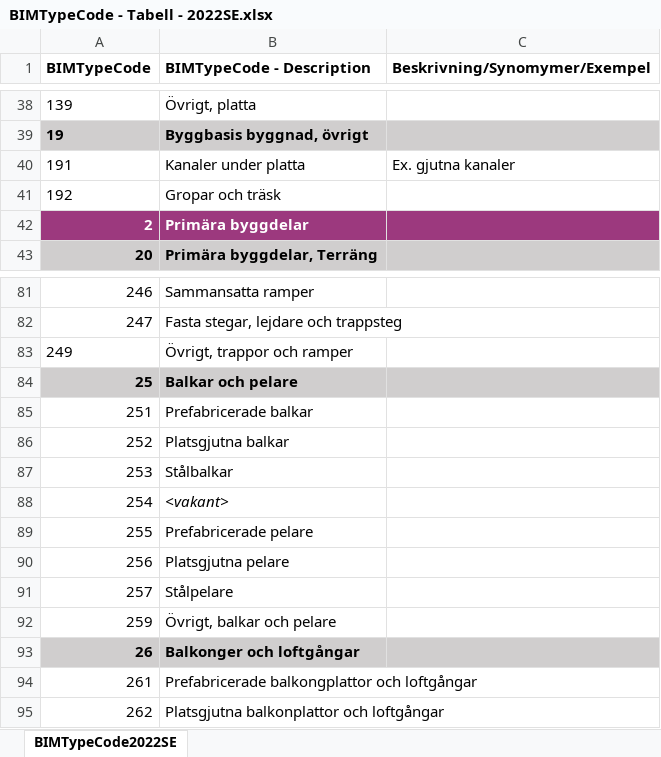
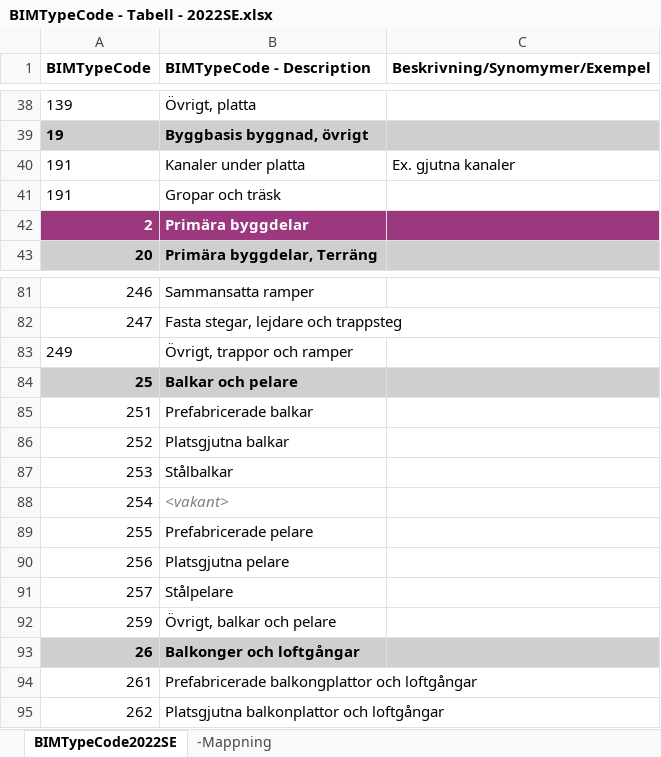
Before and after one commit to bimtypecode/bimtypecode, an Excel workbook: se/BIMTypeCode - Tabell - 2022SE.xlsx, sheet BIMTypeCode2022SE, drawn as a sheet; only a part is shown, gaps mark what is left out; values as stored, in another font and other column widths than the file's, no borders; conditional formats and table styles not drawn; the diff names each change by its address in the sheet, - before the commit and + after, or states it on an @@ line.

Commit message:
BIMTypeCode 2022 DK and SE

```diff
--- a/se/BIMTypeCode - Tabell - 2022SE.xlsx (sheet BIMTypeCode2022SE)
+++ b/se/BIMTypeCode - Tabell - 2022SE.xlsx (sheet BIMTypeCode2022SE)
+sheet tab: -Mappning
-A41 (BIMTypeCode): 192
+A41 (BIMTypeCode): 191
-B88 text colour: black
+B88 text colour: #808080
```
